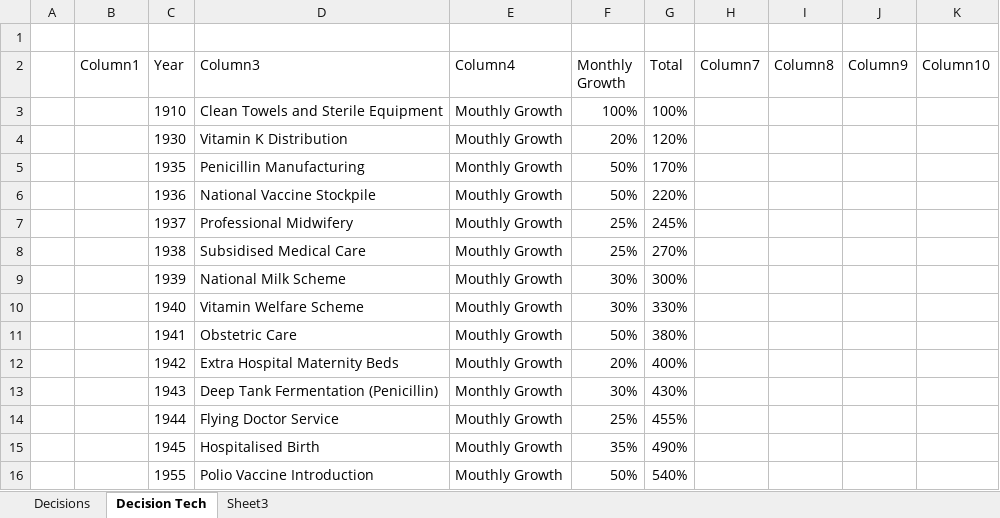
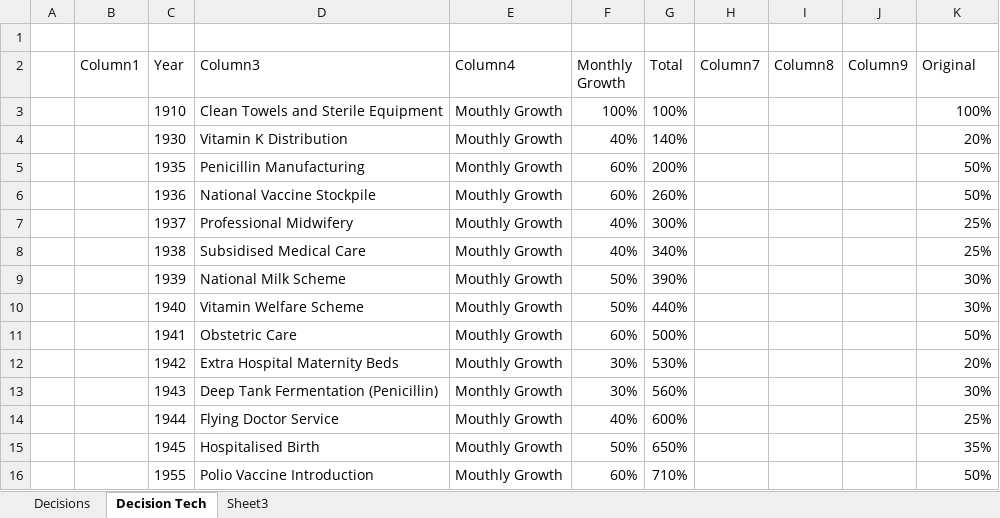
Before and after one commit to sleepy068/HeartsOfIron4_OnTap, an Excel workbook: ManpowerOnTap/Resources/Specs2.xlsx, sheet Decision Tech, drawn as a sheet; values as stored, in another font and other column widths than the file's, no borders; table styles not drawn; the diff names each change by its address in the sheet, - before the commit and + after, or states it on an @@ line.

```diff
--- a/ManpowerOnTap/Resources/Specs2.xlsx (sheet Decision Tech)
+++ b/ManpowerOnTap/Resources/Specs2.xlsx (sheet Decision Tech)
-K2: Column10
+K2: Original
-K3 (Original): (empty)
+K3 (Original): 100%
-F4 (Monthly Growth): 20%
+F4 (Monthly Growth): 40%
-G4 (Total): 120%
+G4 (Total): 140%
-K4 (Original): (empty)
+K4 (Original): 20%
-F5:F6 (Monthly Growth): 50%
+F5:F6 (Monthly Growth): 60%
-G5 (Total): 170%
+G5 (Total): 200%
-K5:K6 (Original): (empty)
+K5:K6 (Original): 50%
-G6 (Total): 220%
+G6 (Total): 260%
-F7:F8 (Monthly Growth): 25%
+F7:F8 (Monthly Growth): 40%
-G7 (Total): 245%
+G7 (Total): 300%
-K7:K8 (Original): (empty)
+K7:K8 (Original): 25%
-G8 (Total): 270%
+G8 (Total): 340%
-F9:F10 (Monthly Growth): 30%
+F9:F10 (Monthly Growth): 50%
-G9 (Total): 300%
+G9 (Total): 390%
-K9:K10 (Original): (empty)
+K9:K10 (Original): 30%
-G10 (Total): 330%
+G10 (Total): 440%
-F11 (Monthly Growth): 50%
+F11 (Monthly Growth): 60%
-G11 (Total): 380%
+G11 (Total): 500%
-K11 (Original): (empty)
+K11 (Original): 50%
-F12 (Monthly Growth): 20%
+F12 (Monthly Growth): 30%
-G12 (Total): 400%
+G12 (Total): 530%
-K12 (Original): (empty)
+K12 (Original): 20%
-G13 (Total): 430%
+G13 (Total): 560%
-K13 (Original): (empty)
+K13 (Original): 30%
-F14 (Monthly Growth): 25%
+F14 (Monthly Growth): 40%
-G14 (Total): 455%
+G14 (Total): 600%
-K14 (Original): (empty)
+K14 (Original): 25%
-F15 (Monthly Growth): 35%
+F15 (Monthly Growth): 50%
-G15 (Total): 490%
+G15 (Total): 650%
-K15 (Original): (empty)
+K15 (Original): 35%
-F16 (Monthly Growth): 50%
+F16 (Monthly Growth): 60%
-G16 (Total): 540%
+G16 (Total): 710%
-K16 (Original): (empty)
+K16 (Original): 50%
```
Also changed, not shown: sheet Decisions, 3 other files.
